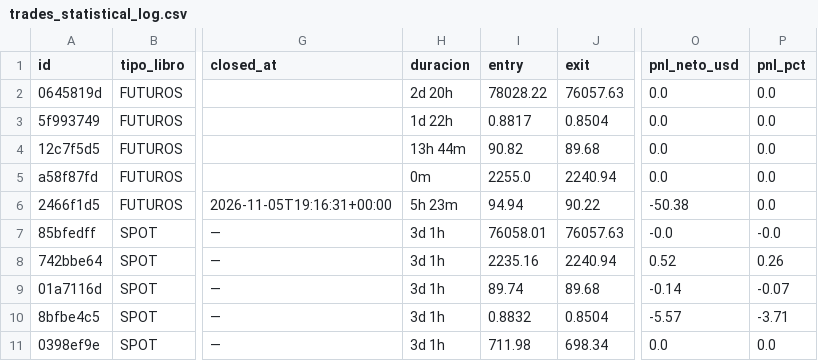
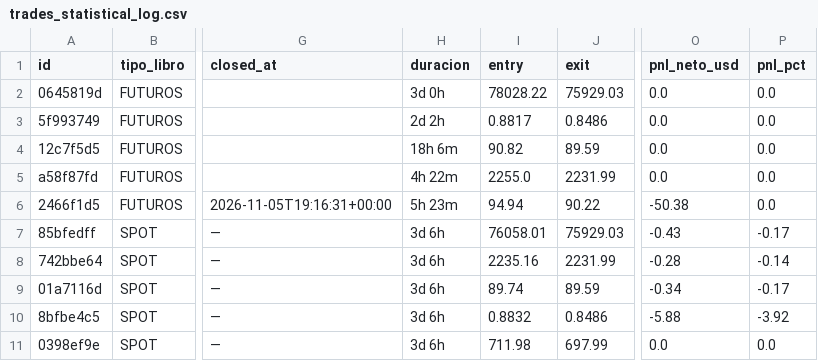
Before and after one commit to juanpabloruizru-boop/quant-arena, a CSV file: ledger/trades_statistical_log.csv, drawn as a sheet; only a part is shown, gaps mark what is left out; the diff names each change by its address in the sheet, - before the commit and + after, or states it on an @@ line.

```diff
--- a/ledger/trades_statistical_log.csv
+++ b/ledger/trades_statistical_log.csv
-H2 (duracion): 2d 20h
+H2 (duracion): 3d 0h
-J2 (exit): 76057.63
+J2 (exit): 75929.03
-H3 (duracion): 1d 22h
+H3 (duracion): 2d 2h
-J3 (exit): 0.8504
+J3 (exit): 0.8486
-H4 (duracion): 13h 44m
+H4 (duracion): 18h 6m
-J4 (exit): 89.68
+J4 (exit): 89.59
-H5 (duracion): 0m
+H5 (duracion): 4h 22m
-J5 (exit): 2240.94
+J5 (exit): 2231.99
-H7:H11 (duracion): 3d 1h
+H7:H11 (duracion): 3d 6h
-J7 (exit): 76057.63
+J7 (exit): 75929.03
-O7 (pnl_neto_usd): -0.0
+O7 (pnl_neto_usd): -0.43
-P7 (pnl_pct): -0.0
+P7 (pnl_pct): -0.17
-J8 (exit): 2240.94
+J8 (exit): 2231.99
-O8 (pnl_neto_usd): 0.52
+O8 (pnl_neto_usd): -0.28
-P8 (pnl_pct): 0.26
+P8 (pnl_pct): -0.14
-J9 (exit): 89.68
+J9 (exit): 89.59
-O9 (pnl_neto_usd): -0.14
+O9 (pnl_neto_usd): -0.34
-P9 (pnl_pct): -0.07
+P9 (pnl_pct): -0.17
-J10 (exit): 0.8504
+J10 (exit): 0.8486
-O10 (pnl_neto_usd): -5.57
+O10 (pnl_neto_usd): -5.88
-P10 (pnl_pct): -3.71
+P10 (pnl_pct): -3.92
-J11 (exit): 698.34
+J11 (exit): 697.99
```
Also changed, not shown: ledger/audit_futures.csv, ledger/audit_spot.csv, 3 other files.
